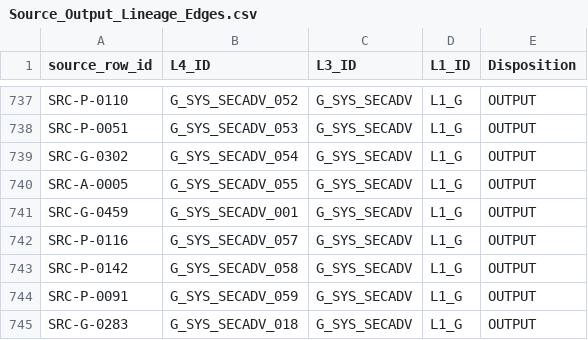
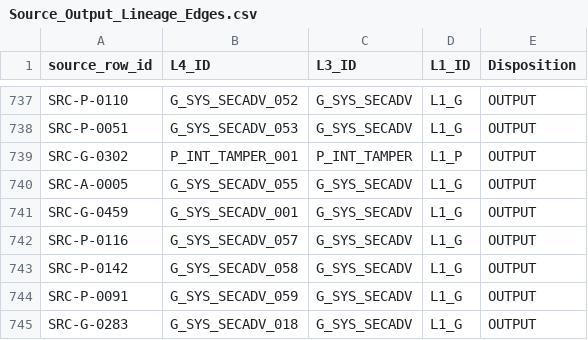
Before and after one commit to deep1003/RAI-Risk-Taxonomy-2.0, a CSV file: handover/RAI-Risk-Taxonomy-2.0-master_20260829/03_validation/Source_Output_Lineage_Edges.csv, drawn as a sheet; only a part is shown, gaps mark what is left out.

```diff
--- a/handover/RAI-Risk-Taxonomy-2.0-master_20260829/03_validation/Source_Output_Lineage_Edges.csv
+++ b/handover/RAI-Risk-Taxonomy-2.0-master_20260829/03_validation/Source_Output_Lineage_Edges.csv
@@ -738,3 +738,3 @@ SRC-P-0110,G_SYS_SECADV_052,G_SYS_SECADV,L1_G,OUTPUT
 SRC-P-0051,G_SYS_SECADV_053,G_SYS_SECADV,L1_G,OUTPUT
-SRC-G-0302,G_SYS_SECADV_054,G_SYS_SECADV,L1_G,OUTPUT
+SRC-G-0302,P_INT_TAMPER_001,P_INT_TAMPER,L1_P,OUTPUT
 SRC-A-0005,G_SYS_SECADV_055,G_SYS_SECADV,L1_G,OUTPUT
```
Also changed, not shown: handover/RAI-Risk-Taxonomy-2.0-master_20260829/01_data/L4_Agentic.csv, handover/RAI-Risk-Taxonomy-2.0-master_20260829/03_validation/Audit_Correction_Log.csv, 21 other files.
